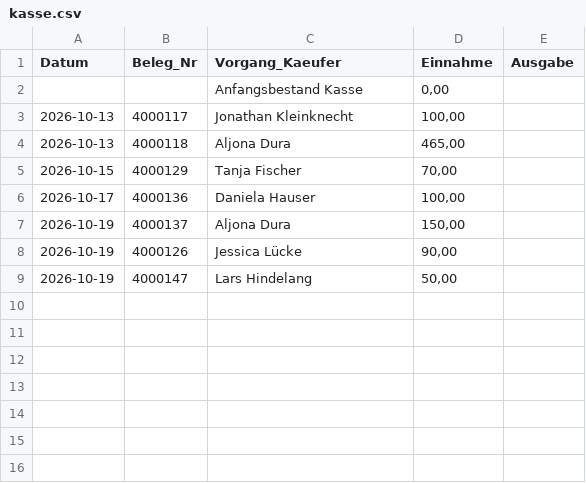
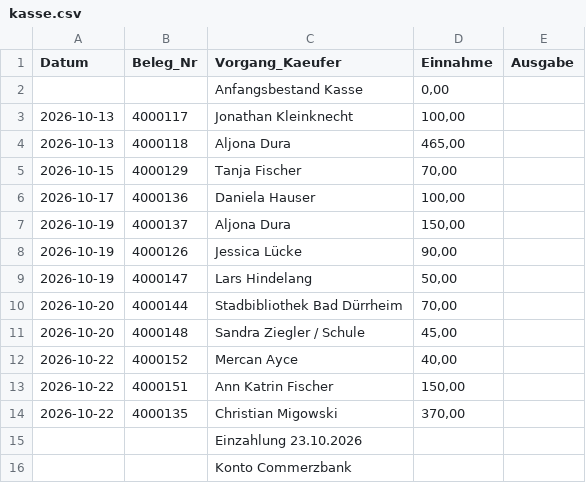
Before and after one commit to jenny9876781/Ablage-, a CSV file: daten/kasse.csv, drawn as a sheet.

```diff
--- a/daten/kasse.csv
+++ b/daten/kasse.csv
@@ -9 +9,8 @@ Datum;Beleg_Nr;Vorgang_Kaeufer;Einnahme;Ausgabe
 2026-10-19;4000147;Lars Hindelang;50,00;
+2026-10-20;4000144;Stadbibliothek Bad Dürrheim;70,00;
+2026-10-20;4000148;Sandra Ziegler / Schule;45,00;
+2026-10-22;4000152;Mercan Ayce;40,00;
+2026-10-22;4000151;Ann Katrin Fischer;150,00;
+2026-10-22;4000135;Christian Migowski;370,00;
+;;Einzahlung 23.10.2026;;
+;;Konto Commerzbank;;
```
Also changed, not shown: daten/artikel_kikripp.csv, 3 other files.
